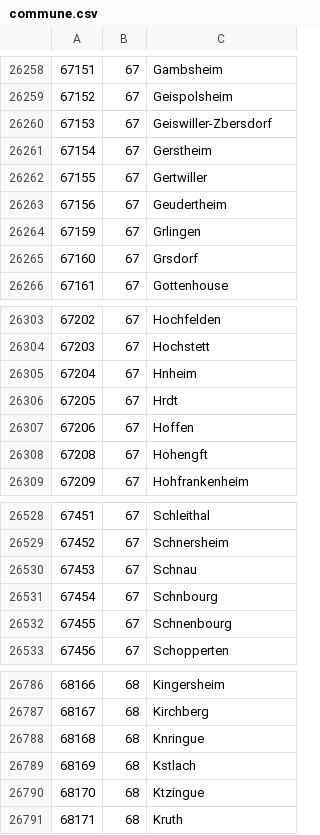
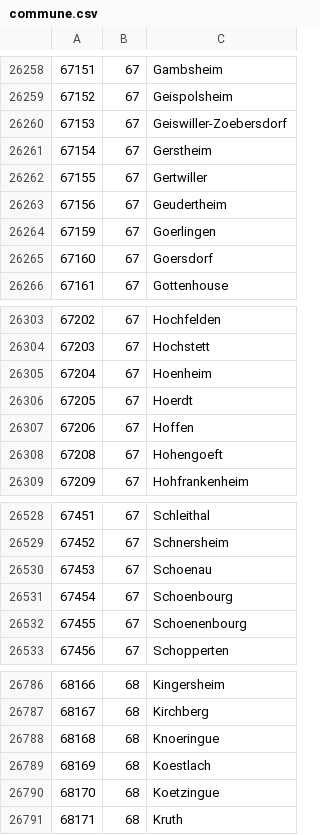
Before and after one commit to tbaranger/BDD-SQL-M1, a CSV file: data/commune.csv, drawn as a sheet; only a part is shown, gaps mark what is left out; the diff covers the shown part only; the diff names each change by its address in the sheet, - before the commit and + after, or states it on an @@ line.

Commit message:
Add files via upload

```diff
--- a/data/commune.csv
+++ b/data/commune.csv
-C26260: Geiswiller-Zbersdorf
+C26260: Geiswiller-Zoebersdorf
-C26264: Grlingen
+C26264: Goerlingen
-C26265: Grsdorf
+C26265: Goersdorf
-C26305: Hnheim
+C26305: Hoenheim
-C26306: Hrdt
+C26306: Hoerdt
-C26308: Hohengft
+C26308: Hohengoeft
-C26530: Schnau
+C26530: Schoenau
-C26531: Schnbourg
+C26531: Schoenbourg
-C26532: Schnenbourg
+C26532: Schoenenbourg
-C26788: Knringue
+C26788: Knoeringue
-C26789: Kstlach
+C26789: Koestlach
-C26790: Ktzingue
+C26790: Koetzingue
```
Also changed, not shown: 92 edited cells elsewhere in this file.
